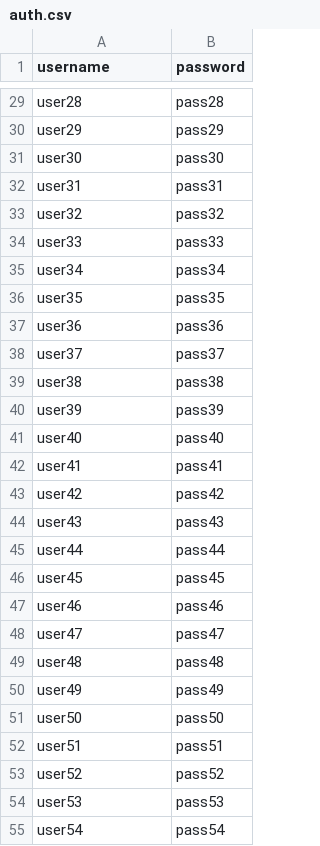
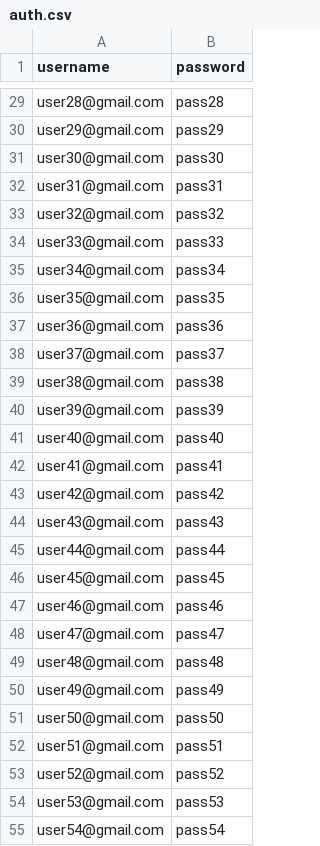
Before and after one commit to chatla92/StudyGenie, a CSV file: server/csvFiles/auth.csv, drawn as a sheet; only a part is shown, gaps mark what is left out; the diff covers the shown part only; the diff names each change by its address in the sheet, - before the commit and + after, or states it on an @@ line.

```diff
--- a/server/csvFiles/auth.csv
+++ b/server/csvFiles/auth.csv
-A29 (username): user28
+A29 (username): user28@gmail.com
-A30 (username): user29
+A30 (username): user29@gmail.com
-A31 (username): user30
+A31 (username): user30@gmail.com
-A32 (username): user31
+A32 (username): user31@gmail.com
-A33 (username): user32
+A33 (username): user32@gmail.com
-A34 (username): user33
+A34 (username): user33@gmail.com
-A35 (username): user34
+A35 (username): user34@gmail.com
-A36 (username): user35
+A36 (username): user35@gmail.com
-A37 (username): user36
+A37 (username): user36@gmail.com
-A38 (username): user37
+A38 (username): user37@gmail.com
-A39 (username): user38
+A39 (username): user38@gmail.com
-A40 (username): user39
+A40 (username): user39@gmail.com
-A41 (username): user40
+A41 (username): user40@gmail.com
-A42 (username): user41
+A42 (username): user41@gmail.com
-A43 (username): user42
+A43 (username): user42@gmail.com
-A44 (username): user43
+A44 (username): user43@gmail.com
-A45 (username): user44
+A45 (username): user44@gmail.com
-A46 (username): user45
+A46 (username): user45@gmail.com
-A47 (username): user46
+A47 (username): user46@gmail.com
-A48 (username): user47
+A48 (username): user47@gmail.com
-A49 (username): user48
+A49 (username): user48@gmail.com
-A50 (username): user49
+A50 (username): user49@gmail.com
-A51 (username): user50
+A51 (username): user50@gmail.com
-A52 (username): user51
+A52 (username): user51@gmail.com
-A53 (username): user52
+A53 (username): user52@gmail.com
-A54 (username): user53
+A54 (username): user53@gmail.com
-A55 (username): user54
+A55 (username): user54@gmail.com
```
Also changed, not shown: 36 edited cells elsewhere in this file, server/csvFiles/user.csv, 6 other files.
